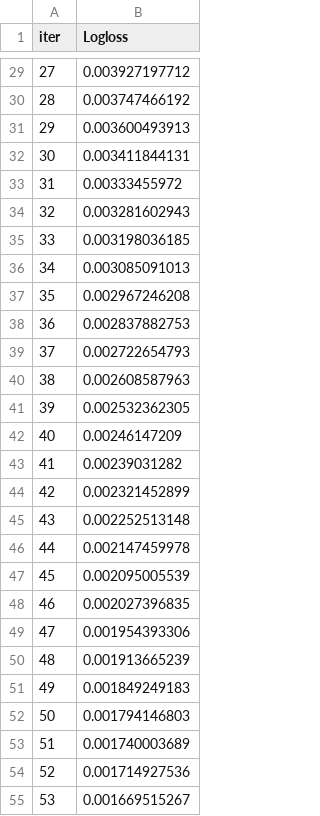
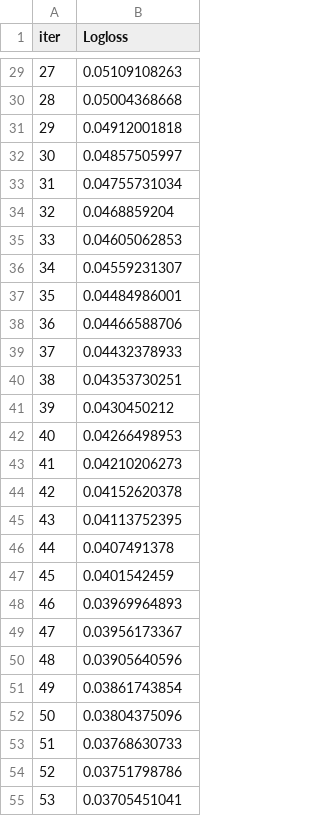
Before and after one commit to KartikaySr/Credit-Card-Fraud-Detection-System, a TSV file: backend/catboost_info/learn_error.tsv, drawn as a sheet; only a part is shown, gaps mark what is left out; the diff covers the shown part only.

```diff
--- a/backend/catboost_info/learn_error.tsv
+++ b/backend/catboost_info/learn_error.tsv
@@ -29,27 +29,27 @@ iter	Logloss
-27	0.003927197712
-28	0.003747466192
-29	0.003600493913
-30	0.003411844131
-31	0.00333455972
-32	0.003281602943
-33	0.003198036185
-34	0.003085091013
-35	0.002967246208
-36	0.002837882753
-37	0.002722654793
-38	0.002608587963
-39	0.002532362305
-40	0.00246147209
-41	0.00239031282
-42	0.002321452899
-43	0.002252513148
-44	0.002147459978
-45	0.002095005539
-46	0.002027396835
-47	0.001954393306
-48	0.001913665239
-49	0.001849249183
-50	0.001794146803
-51	0.001740003689
-52	0.001714927536
-53	0.001669515267
+27	0.05109108263
+28	0.05004368668
+29	0.04912001818
+30	0.04857505997
+31	0.04755731034
+32	0.0468859204
+33	0.04605062853
+34	0.04559231307
+35	0.04484986001
+36	0.04466588706
+37	0.04432378933
+38	0.04353730251
+39	0.0430450212
+40	0.04266498953
+41	0.04210206273
+42	0.04152620378
+43	0.04113752395
+44	0.0407491378
+45	0.0401542459
+46	0.03969964893
+47	0.03956173367
+48	0.03905640596
+49	0.03861743854
+50	0.03804375096
+51	0.03768630733
+52	0.03751798786
+53	0.03705451041
```
Also changed, not shown: 73 edited cells elsewhere in this file, backend/catboost_info/time_left.tsv, 21 other files.
